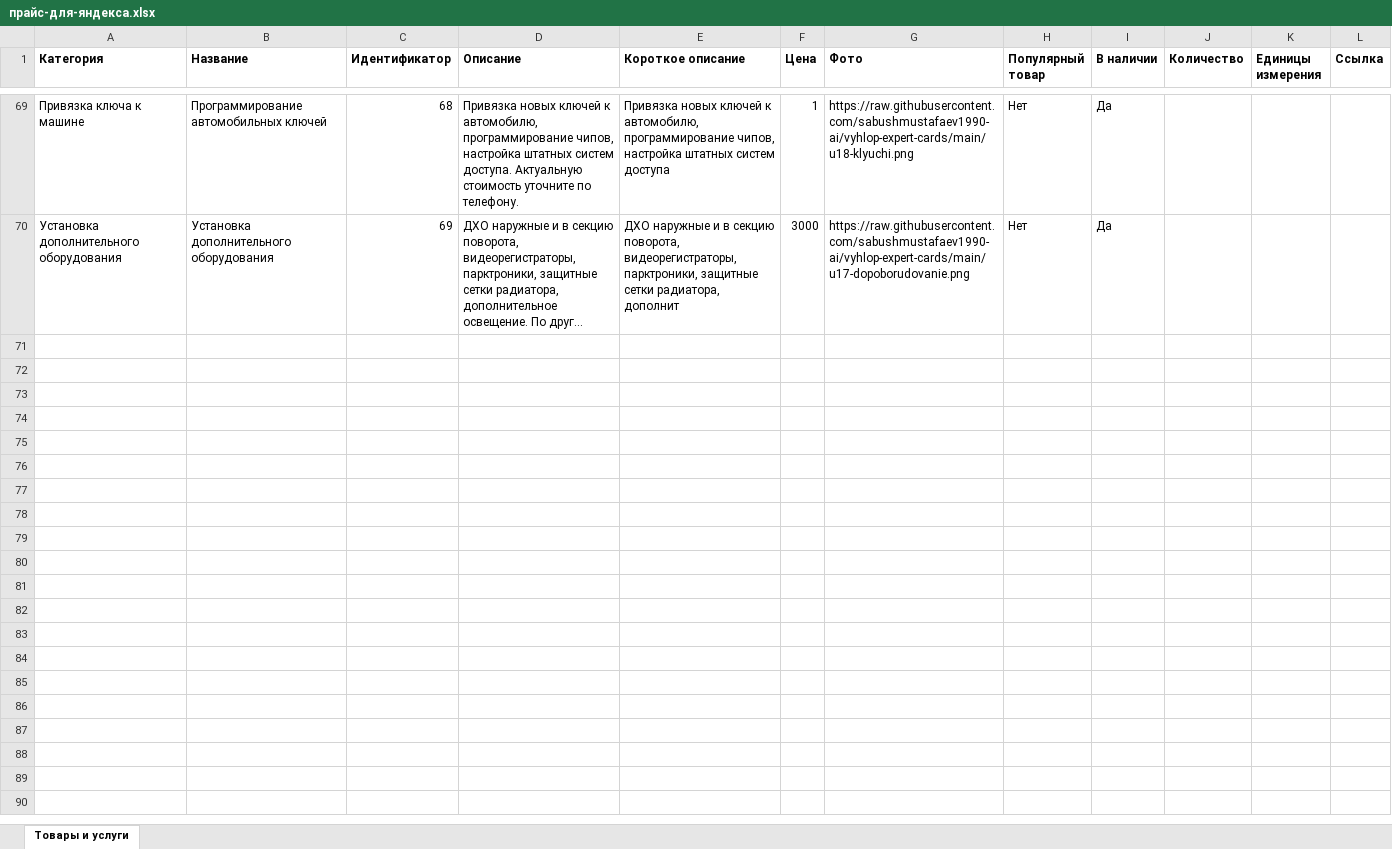
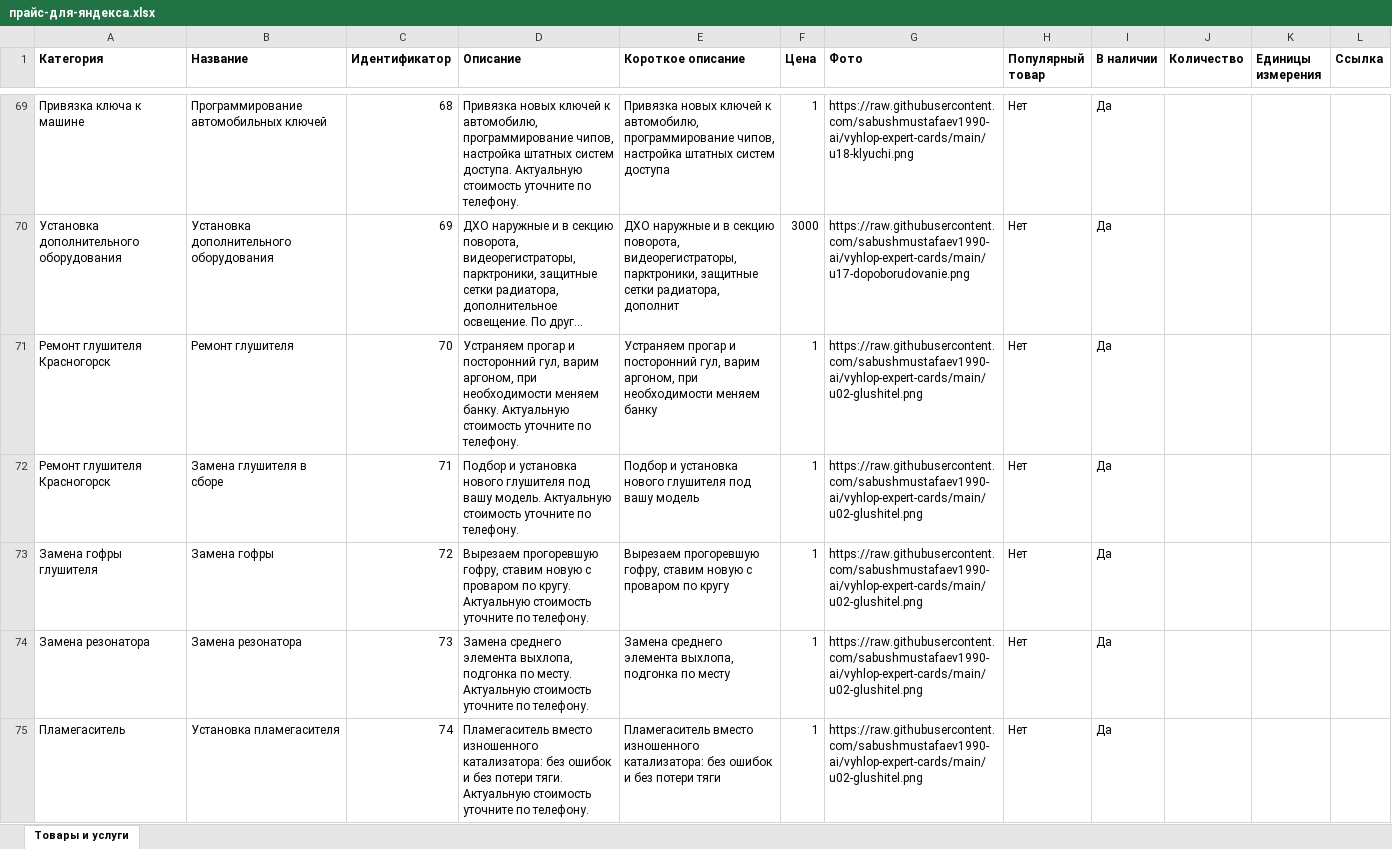
Before and after one commit to sabushmustafaev1990-ai/vyhlop-expert-cards, an Excel workbook: source/data/прайс-для-яндекса.xlsx, sheet Товары и услуги, drawn as a sheet; only a part is shown, gaps mark what is left out; long unchanged cells end in …; values as stored, in another font and other column widths than the file's, no borders; the diff covers the shown part only; the diff names each change by its address in the sheet, - before the commit and + after, or states it on an @@ line.

Commit message:
135 услуг, картинка акции, обновлённые исходники

```diff
--- a/source/data/прайс-для-яндекса.xlsx (sheet Товары и услуги)
+++ b/source/data/прайс-для-яндекса.xlsx (sheet Товары и услуги)
+row 71: Ремонт глушителя Красногорск | Ремонт глушителя | 70 | Устраняем прогар и посторонний гул, варим аргоном, при необходимости меняем банку. Актуальную стоимость уточните по телефону. | Устраняем прогар и посторонний гул, варим аргоном, при необходимости меняем банку | 1 | https://raw.githubusercontent.com/sabushmustafaev1990-ai/vyhlop-expert-cards/main/u02-glushitel.png | Нет | Да
+row 72: Ремонт глушителя Красногорск | Замена глушителя в сборе | 71 | Подбор и установка нового глушителя под вашу модель. Актуальную стоимость уточните по телефону. | Подбор и установка нового глушителя под вашу модель | 1 | https://raw.githubusercontent.com/sabushmustafaev1990-ai/vyhlop-expert-cards/main/u02-glushitel.png | Нет | Да
+row 73: Замена гофры глушителя | Замена гофры | 72 | Вырезаем прогоревшую гофру, ставим новую с проваром по кругу. Актуальную стоимость уточните по телефону. | Вырезаем прогоревшую гофру, ставим новую с проваром по кругу | 1 | https://raw.githubusercontent.com/sabushmustafaev1990-ai/vyhlop-expert-cards/main/u02-glushitel.png | Нет | Да
+row 74: Замена резонатора | Замена резонатора | 73 | Замена среднего элемента выхлопа, подгонка по месту. Актуальную стоимость уточните по телефону. | Замена среднего элемента выхлопа, подгонка по месту | 1 | https://raw.githubusercontent.com/sabushmustafaev1990-ai/vyhlop-expert-cards/main/u02-glushitel.png | Нет | Да
+row 75: Пламегаситель | Установка пламегасителя | 74 | Пламегаситель вместо изношенного катализатора: без ошибок и без потери тяги. Актуальную стоимость уточните по телефону. | Пламегаситель вместо изношенного катализатора: без ошибок и без потери тяги | 1 | https://raw.githubusercontent.com/sabushmustafaev1990-ai/vyhlop-expert-cards/main/u02-glushitel.png | Нет | Да
```
Also changed, not shown: 61 added rows and 2 edited cells elsewhere in this sheet, source/data/прайс-проверить-друзьям.xlsx, 3 other files.
